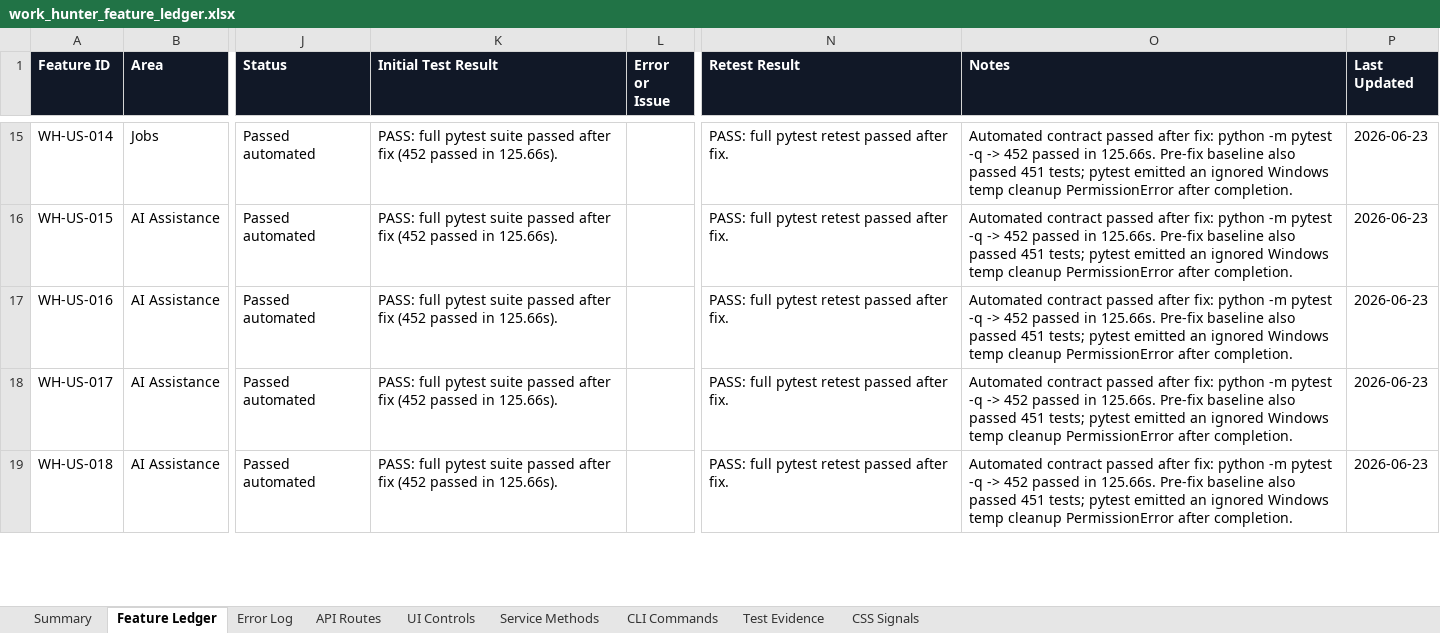
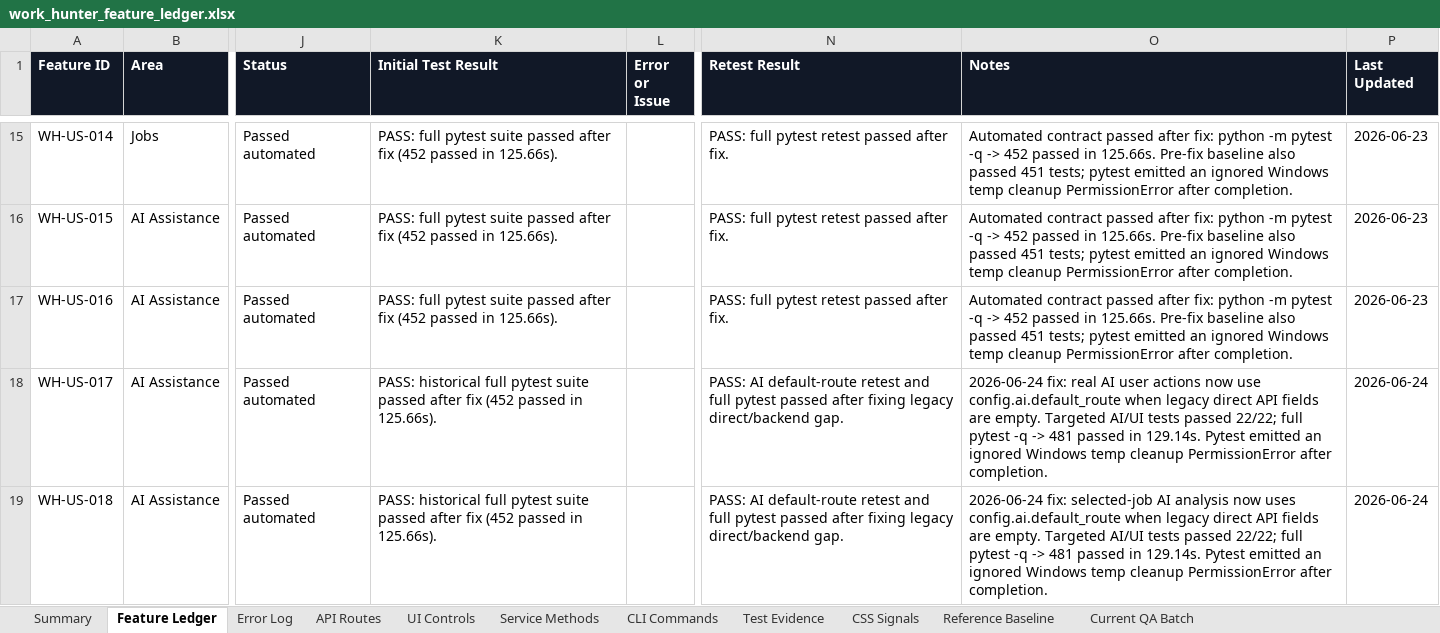
Before and after one commit to Kiwunaka/WORK-HUNTER, an Excel workbook: outputs/019ef35c-3532-7880-9fd2-20f8dc258671/work_hunter_feature_ledger.xlsx, sheet Feature Ledger, drawn as a sheet; only a part is shown, gaps mark what is left out; values as stored, in another font and other column widths than the file's, no borders; conditional formats and table styles not drawn; the diff covers the shown part only; the diff names each change by its address in the sheet, - before the commit and + after, or states it on an @@ line.

```diff
--- a/outputs/019ef35c-3532-7880-9fd2-20f8dc258671/work_hunter_feature_ledger.xlsx (sheet Feature Ledger)
+++ b/outputs/019ef35c-3532-7880-9fd2-20f8dc258671/work_hunter_feature_ledger.xlsx (sheet Feature Ledger)
+sheet tab: Reference Baseline
+sheet tab: Current QA Batch
-K18:K19 (Initial Test Result): PASS: full pytest…
+K18:K19 (Initial Test Result): PASS: historical full pytest…
-N18:N19 (Retest Result): PASS: full pytest retest passed after fix.
+N18:N19 (Retest Result): PASS: AI default-route retest and full pytest passed after fixing legacy direct/backend gap.
-O18 (Notes): Automated contract passed after fix: python -m pytest -q -> 452 passed in 125.66s. Pre-fix baseline also passed 451 tests; pytest emitted an…
+O18 (Notes): 2026-06-24 fix: real AI user actions now use config.ai.default_route when legacy direct API fields are empty. Targeted AI/UI tests passed 22/22; full pytest -q -> 481 passed in 129.14s. Pytest emitted an…
-P18:P19 (Last Updated): 2026-06-23
+P18:P19 (Last Updated): 2026-06-24
-O19 (Notes): Automated contract passed after fix: python -m pytest -q -> 452 passed in 125.66s. Pre-fix baseline also passed 451 tests; pytest emitted an…
+O19 (Notes): 2026-06-24 fix: selected-job AI analysis now uses config.ai.default_route when legacy direct API fields are empty. Targeted AI/UI tests passed 22/22; full pytest -q -> 481 passed in 129.14s. Pytest emitted an…
```
Also changed, not shown: 1 added row and 12 edited cells elsewhere in this sheet, sheet API Routes, sheet UI Controls, sheet Service Methods, sheet Test Evidence, sheet CLI Commands, sheet CSS Signals, 1 more sheet, 40 other files.
